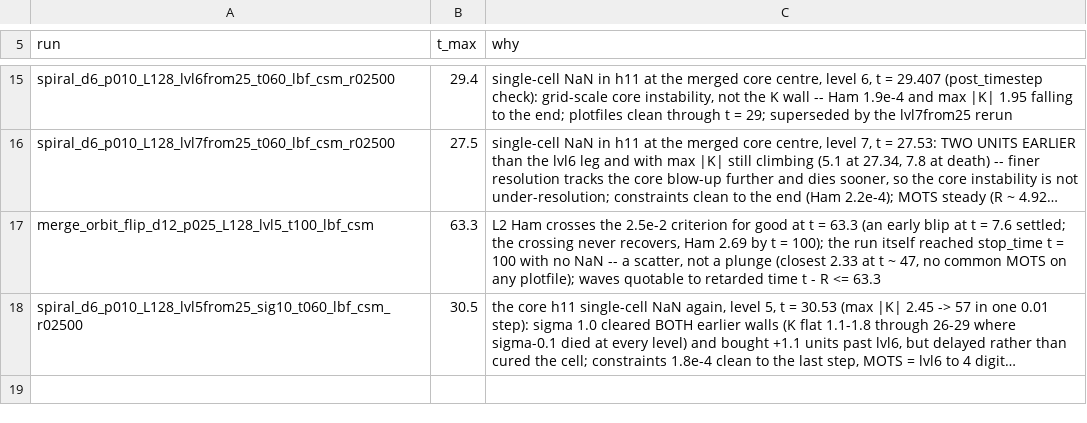
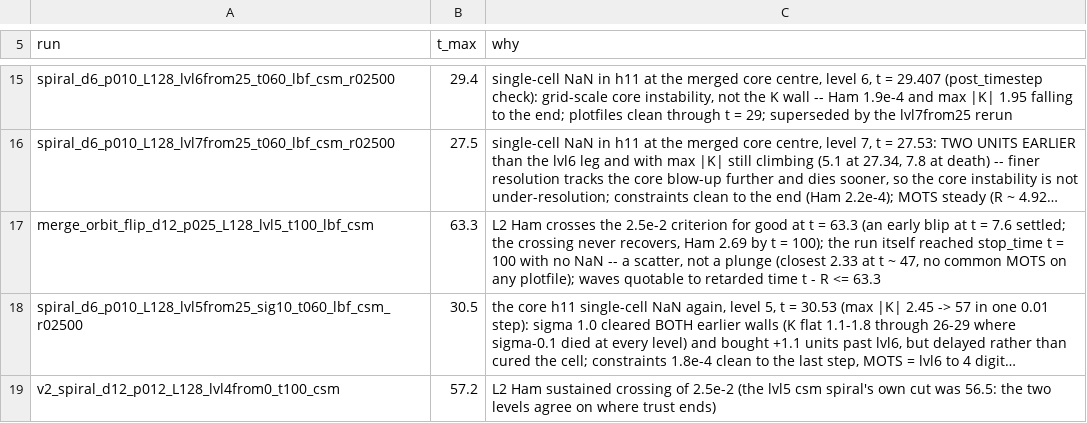
Before and after one commit to Nikchik-coder/GRTeclyn, a TSV file: results/merger/trust_windows.tsv, drawn as a sheet; only a part is shown, gaps mark what is left out; long unchanged cells end in …; the diff names each change by its address in the sheet, - before the commit and + after, or states it on an @@ line.

```diff
--- a/results/merger/trust_windows.tsv
+++ b/results/merger/trust_windows.tsv
+row 19: v2_spiral_d12_p012_L128_lvl4from0_t100_csm | 57.2 | L2 Ham sustained crossing of 2.5e-2 (the lvl5 csm spiral's own cut was 56.5: the two levels agree on where trust ends)
```
Also changed, not shown: research/merger/article/claims/table1_groups.tsv, results/merger/runs_registry.tsv, 2 other files.
